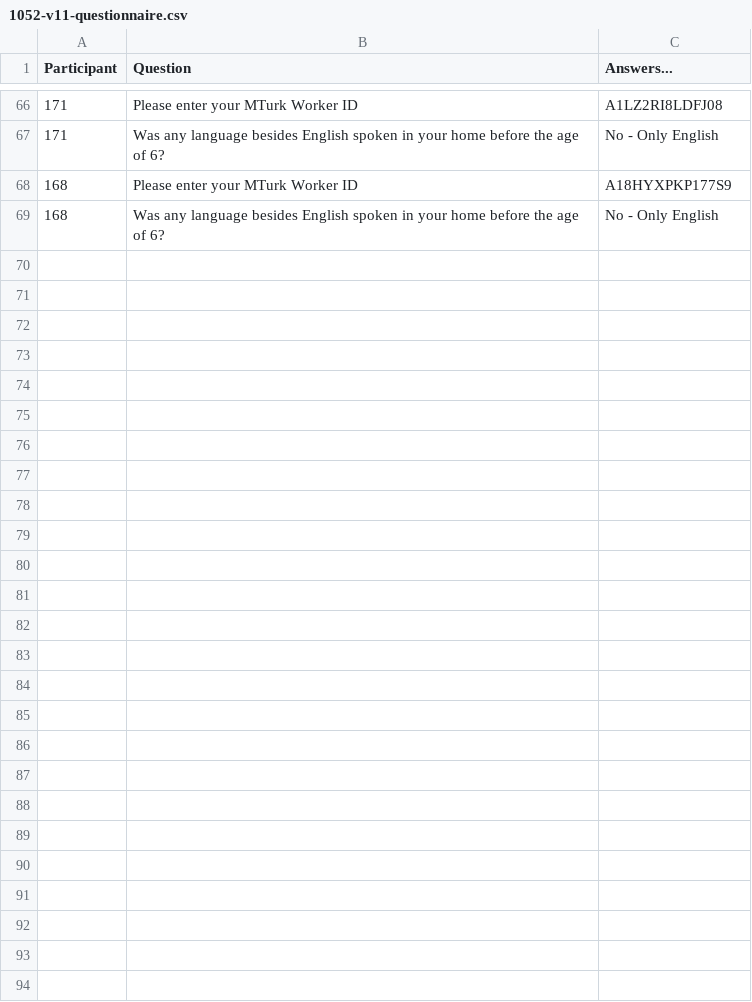
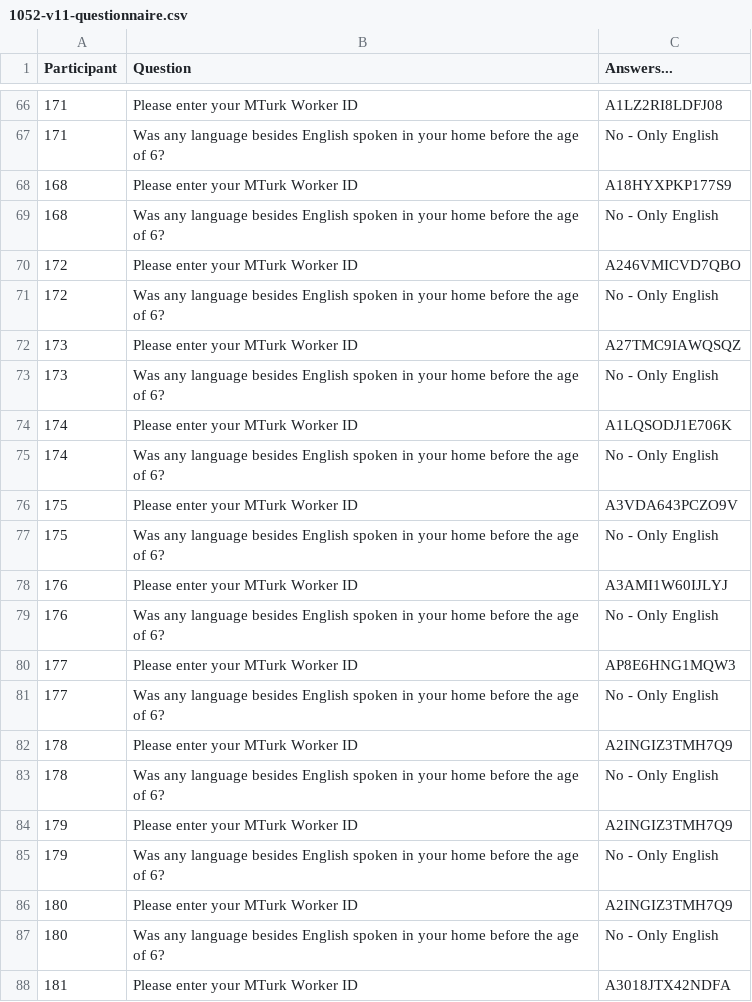
Before and after one commit to josiahpjking/shire_ppls, a CSV file: qu_data/1052-v11-questionnaire.csv, drawn as a sheet; only a part is shown, gaps mark what is left out; the diff covers the shown part only.

```diff
--- a/qu_data/1052-v11-questionnaire.csv
+++ b/qu_data/1052-v11-questionnaire.csv
@@ -69 +69,20 @@ Participant,Question,Answers...
 168,Was any language besides English spoken in your home before the age of 6?,No - Only English
+172,Please enter your MTurk Worker ID,A246VMICVD7QBO
+172,Was any language besides English spoken in your home before the age of 6?,No - Only English
+173,Please enter your MTurk Worker ID,A27TMC9IAWQSQZ
+173,Was any language besides English spoken in your home before the age of 6?,No - Only English
+174,Please enter your MTurk Worker ID,A1LQSODJ1E706K
+174,Was any language besides English spoken in your home before the age of 6?,No - Only English
+175,Please enter your MTurk Worker ID,A3VDA643PCZO9V
+175,Was any language besides English spoken in your home before the age of 6?,No - Only English
+176,Please enter your MTurk Worker ID,A3AMI1W60IJLYJ
+176,Was any language besides English spoken in your home before the age of 6?,No - Only English
+177,Please enter your MTurk Worker ID,AP8E6HNG1MQW3
+177,Was any language besides English spoken in your home before the age of 6?,No - Only English
+178,Please enter your MTurk Worker ID,A2INGIZ3TMH7Q9
+178,Was any language besides English spoken in your home before the age of 6?,No - Only English
+179,Please enter your MTurk Worker ID,A2INGIZ3TMH7Q9
+179,Was any language besides English spoken in your home before the age of 6?,No - Only English
+180,Please enter your MTurk Worker ID,A2INGIZ3TMH7Q9
+180,Was any language besides English spoken in your home before the age of 6?,No - Only English
+181,Please enter your MTurk Worker ID,A3018JTX42NDFA
```
Also changed, not shown: 31 added rows elsewhere in this file, 3 other files.
